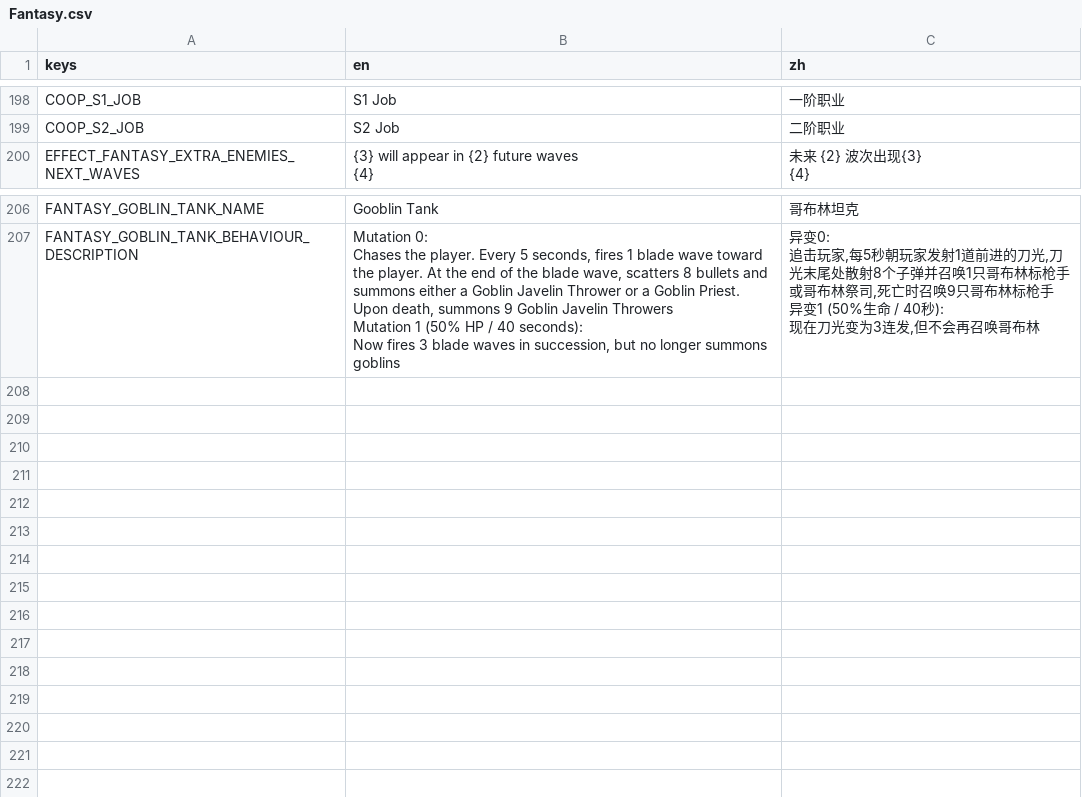
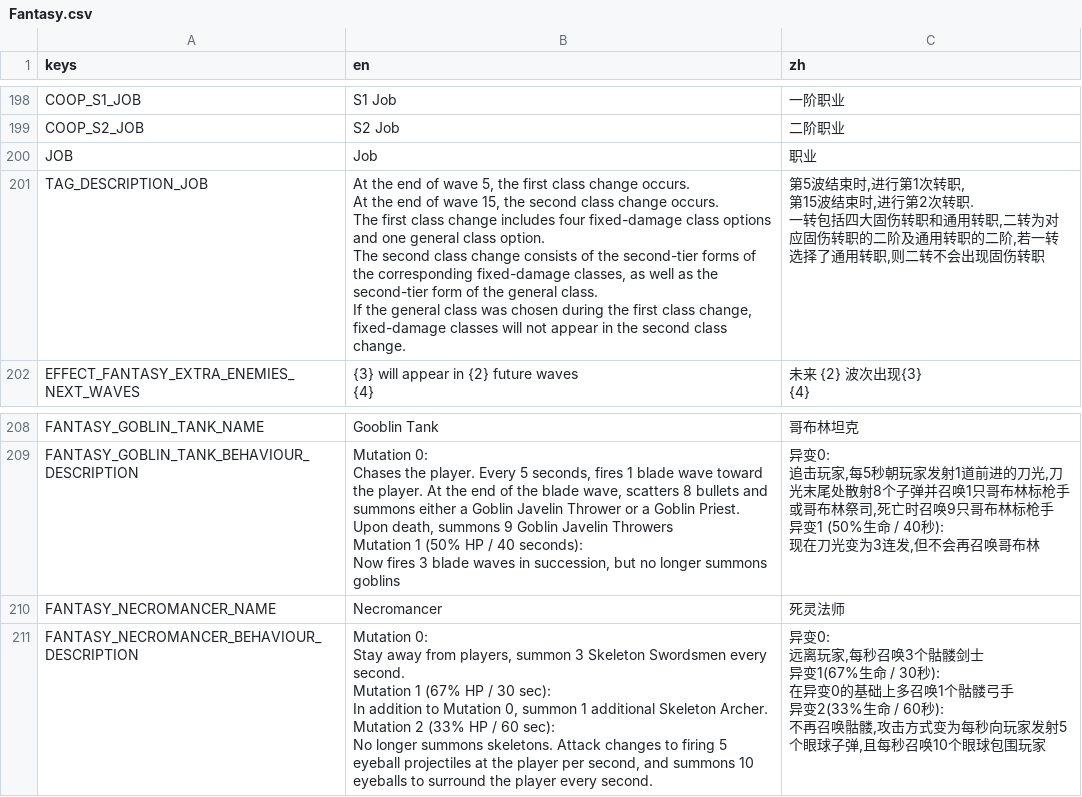
Before and after one commit to CYoJkoY/Yoko-Fantasy, a CSV file: translations/Fantasy.csv, drawn as a sheet; only a part is shown, gaps mark what is left out.

```diff
--- a/translations/Fantasy.csv
+++ b/translations/Fantasy.csv
@@ -321,2 +321,12 @@ COOP_S1_JOB,S1 Job,一阶职业
 COOP_S2_JOB,S2 Job,二阶职业
+JOB,Job,职业
+TAG_DESCRIPTION_JOB,"At the end of wave 5, the first class change occurs.
+At the end of wave 15, the second class change occurs.
+
+The first class change includes four fixed-damage class options and one general class option.
+The second class change consists of the second-tier forms of the corresponding fixed-damage classes, as well as the second-tier form of the general class.
+If the general class was chosen during the first class change, fixed-damage classes will not appear in the second class change.","第5波结束时,进行第1次转职,
+第15波结束时,进行第2次转职.
+
+一转包括四大固伤转职和通用转职,二转为对应固伤转职的二阶及通用转职的二阶,若一转选择了通用转职,则二转不会出现固伤转职"
 EFFECT_FANTASY_EXTRA_ENEMIES_NEXT_WAVES,"{3} will appear in {2} future waves
@@ -355 +365,17 @@ Now fires 3 blade waves in succession, but no longer summons goblins","异变0:
 现在刀光变为3连发,但不会再召唤哥布林"
+FANTASY_NECROMANCER_NAME,Necromancer, 死灵法师
+FANTASY_NECROMANCER_BEHAVIOUR_DESCRIPTION,"Mutation 0:
+Stay away from players, summon 3 Skeleton Swordsmen every second.
+
+Mutation 1 (67% HP / 30 sec):
+In addition to Mutation 0, summon 1 additional Skeleton Archer.
+
+Mutation 2 (33% HP / 60 sec):
+No longer summons skeletons. Attack changes to firing 5 eyeball projectiles at the player per second, and summons 10 eyeballs to surround the player every second.","异变0:
+远离玩家,每秒召唤3个骷髅剑士
+
+异变1(67%生命 / 30秒):
+在异变0的基础上多召唤1个骷髅弓手
+
+异变2(33%生命 / 60秒):
+不再召唤骷髅,攻击方式变为每秒向玩家发射5个眼球子弹,且每秒召唤10个眼球包围玩家"
```
Also changed, not shown: 24 other files.
